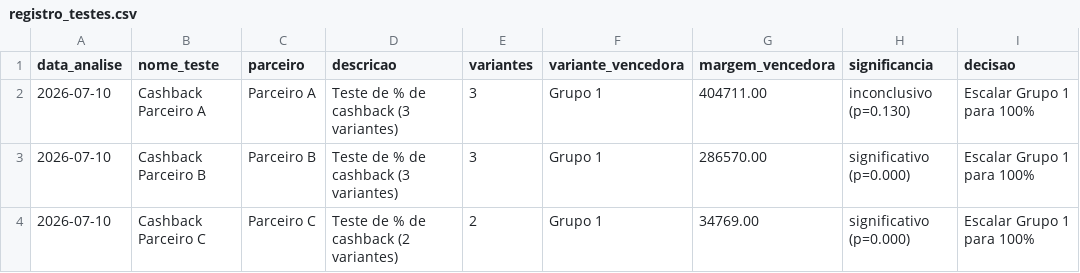
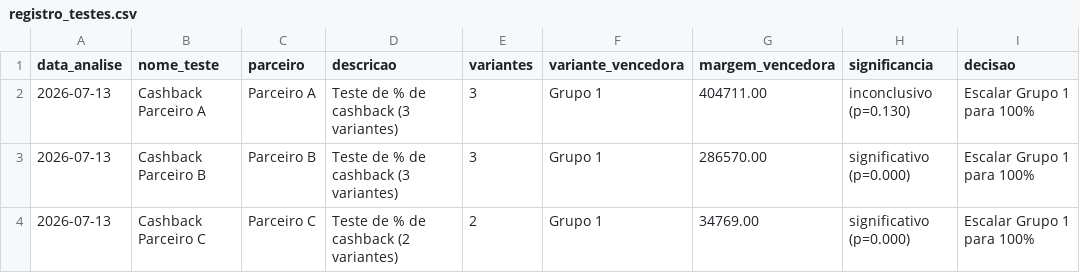
Before and after one commit to davievan12/meliuz-ab-analyzer, a CSV file: registro_testes.csv, drawn as a sheet.

```diff
--- a/registro_testes.csv
+++ b/registro_testes.csv
@@ -1,4 +1,4 @@
 data_analise,nome_teste,parceiro,descricao,variantes,variante_vencedora,margem_vencedora,significancia,decisao
-2026-07-10,Cashback Parceiro A,Parceiro A,Teste de % de cashback (3 variantes),3,Grupo 1,404711.00,inconclusivo (p=0.130),Escalar Grupo 1 para 100%
-2026-07-10,Cashback Parceiro B,Parceiro B,Teste de % de cashback (3 variantes),3,Grupo 1,286570.00,significativo (p=0.000),Escalar Grupo 1 para 100%
-2026-07-10,Cashback Parceiro C,Parceiro C,Teste de % de cashback (2 variantes),2,Grupo 1,34769.00,significativo (p=0.000),Escalar Grupo 1 para 100%
+2026-07-13,Cashback Parceiro A,Parceiro A,Teste de % de cashback (3 variantes),3,Grupo 1,404711.00,inconclusivo (p=0.130),Escalar Grupo 1 para 100%
+2026-07-13,Cashback Parceiro B,Parceiro B,Teste de % de cashback (3 variantes),3,Grupo 1,286570.00,significativo (p=0.000),Escalar Grupo 1 para 100%
+2026-07-13,Cashback Parceiro C,Parceiro C,Teste de % de cashback (2 variantes),2,Grupo 1,34769.00,significativo (p=0.000),Escalar Grupo 1 para 100%
```
Also changed, not shown: 8 other files.
